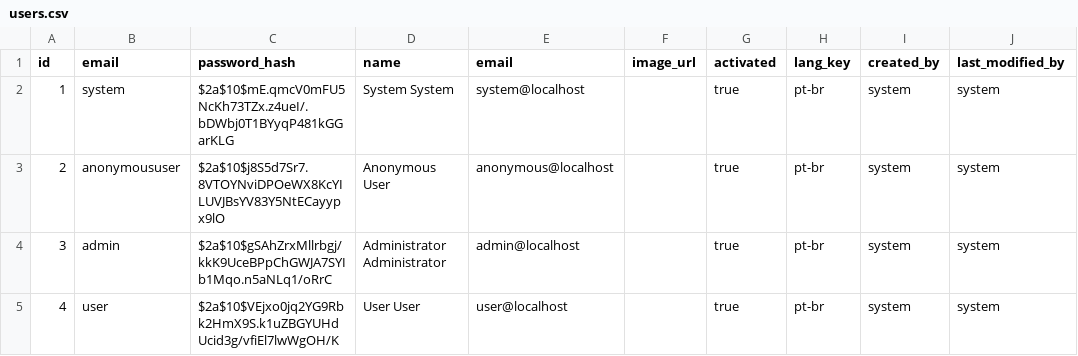
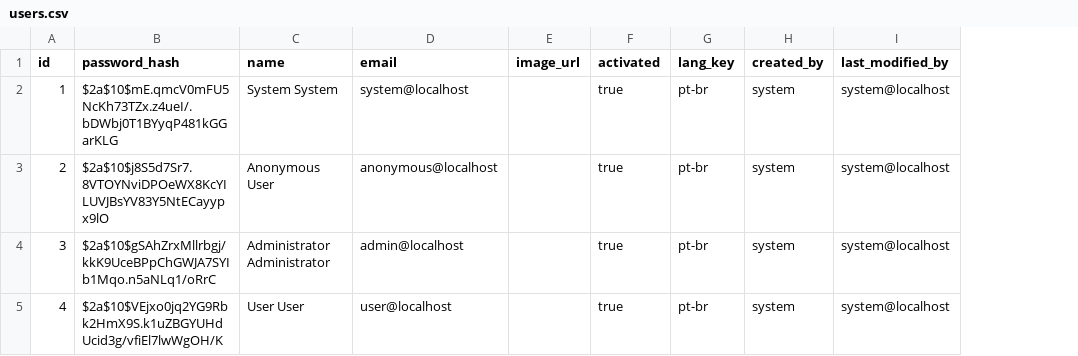
Before and after one commit to hackathon-ici-conta-comigo/core-oauth, a CSV file: src/main/resources/config/liquibase/users.csv, drawn as a sheet; removed rows and columns are numbered as before the commit, all else as after; the diff names each change by its address in the sheet, - before the commit and + after, or states it on an @@ line.

```diff
--- a/src/main/resources/config/liquibase/users.csv
+++ b/src/main/resources/config/liquibase/users.csv
-column B (email), rows 2-5: system | anonymoususer | admin | user
-I2:I5 (last_modified_by): system
+I2:I5 (last_modified_by): system@localhost
```
Also changed, not shown: 27 other files.
